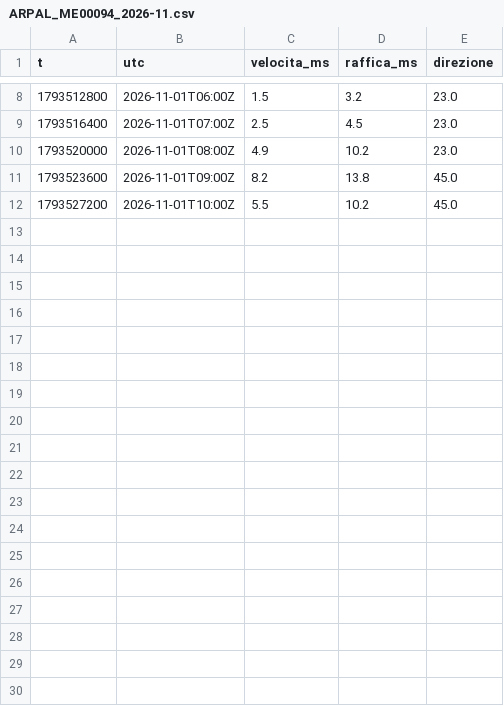
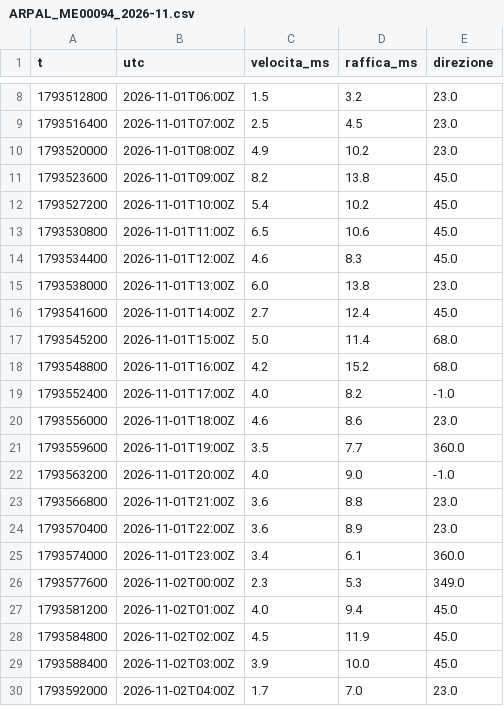
Before and after one commit to fabiotestai/meteo-tirreno, a CSV file: dati/osservati/ARPAL_ME00094_2026-11.csv, drawn as a sheet; only a part is shown, gaps mark what is left out; the diff covers the shown part only.

```diff
--- a/dati/osservati/ARPAL_ME00094_2026-11.csv
+++ b/dati/osservati/ARPAL_ME00094_2026-11.csv
@@ -11,2 +11,20 @@ t,utc,velocita_ms,raffica_ms,direzione
 1793523600,2026-11-01T09:00Z,8.2,13.8,45.0
-1793527200,2026-11-01T10:00Z,5.5,10.2,45.0
+1793527200,2026-11-01T10:00Z,5.4,10.2,45.0
+1793530800,2026-11-01T11:00Z,6.5,10.6,45.0
+1793534400,2026-11-01T12:00Z,4.6,8.3,45.0
+1793538000,2026-11-01T13:00Z,6.0,13.8,23.0
+1793541600,2026-11-01T14:00Z,2.7,12.4,45.0
+1793545200,2026-11-01T15:00Z,5.0,11.4,68.0
+1793548800,2026-11-01T16:00Z,4.2,15.2,68.0
+1793552400,2026-11-01T17:00Z,4.0,8.2,-1.0
+1793556000,2026-11-01T18:00Z,4.6,8.6,23.0
+1793559600,2026-11-01T19:00Z,3.5,7.7,360.0
+1793563200,2026-11-01T20:00Z,4.0,9.0,-1.0
+1793566800,2026-11-01T21:00Z,3.6,8.8,23.0
+1793570400,2026-11-01T22:00Z,3.6,8.9,23.0
+1793574000,2026-11-01T23:00Z,3.4,6.1,360.0
+1793577600,2026-11-02T00:00Z,2.3,5.3,349.0
+1793581200,2026-11-02T01:00Z,4.0,9.4,45.0
+1793584800,2026-11-02T02:00Z,4.5,11.9,45.0
+1793588400,2026-11-02T03:00Z,3.9,10.0,45.0
+1793592000,2026-11-02T04:00Z,1.7,7.0,23.0
```
Also changed, not shown: 9 added rows elsewhere in this file, dati/osservati/ARPAL_ME00208_2026-11.csv, dati/osservati/ARPAL_ME00265_2026-11.csv, 4 other files.
